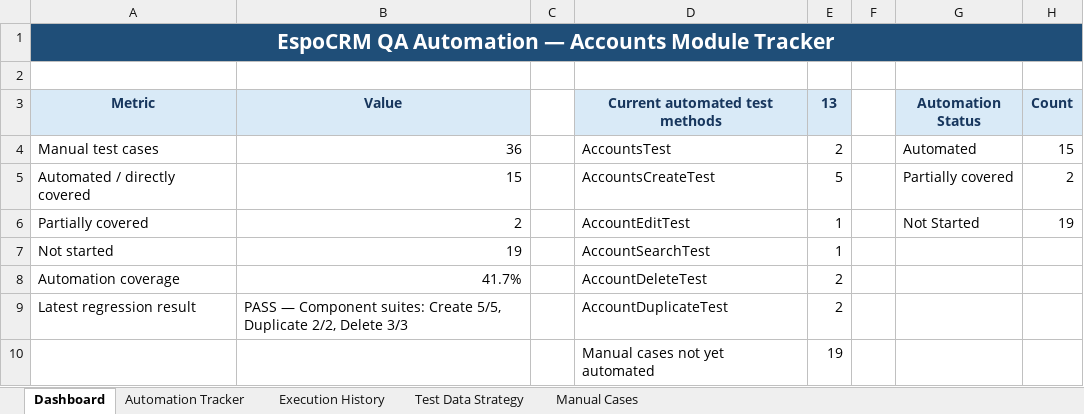
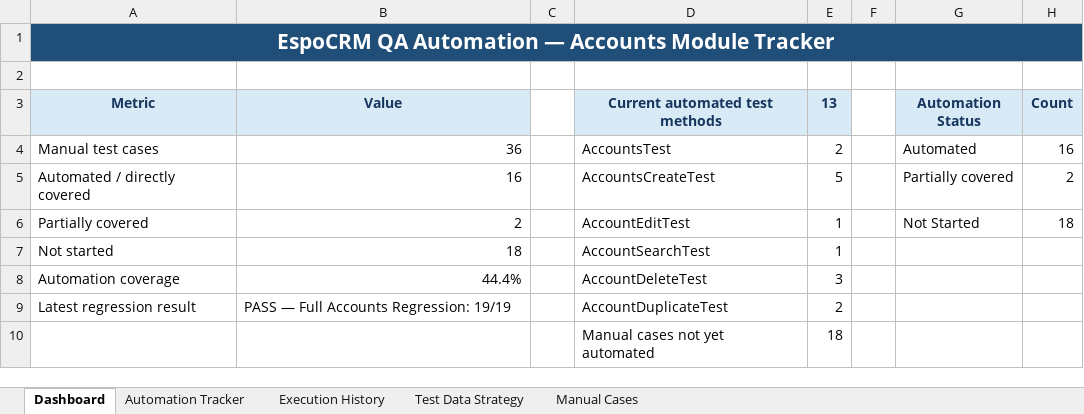
Before and after one commit to mohamedabubakarsiddiq/QA-Final-Project-EspoCRM, an Excel workbook: docs/test management/EspoCRM-Automation-Tracker.xlsx, sheet Dashboard, drawn as a sheet; values as stored, in another font and other column widths than the file's, no borders; charts and pictures not drawn; the diff names each change by its address in the sheet, - before the commit and + after, or states it on an @@ line.

Commit message:
Finalize three-module QA baseline and Accounts automation

```diff
--- a/docs/test management/EspoCRM-Automation-Tracker.xlsx (sheet Dashboard)
+++ b/docs/test management/EspoCRM-Automation-Tracker.xlsx (sheet Dashboard)
-B1:H1 fill: #1F4E78
+B1:H1 fill: none
-H4 (Count): 15
+H4 (Count): 16
-B5 (Value): 15
+B5 (Value): 16
-H6 (Count): 19
+H6 (Count): 18
-B7 (Value): 19
+B7 (Value): 18
-B8 (Value): 41.7%
+B8 (Value): 44.4%
-E8 (13): 2
+E8 (13): 3
-B9 (Value): PASS — Component suites: Create 5/5, Duplicate 2/2, Delete 3/3
+B9 (Value): PASS — Full Accounts Regression: 19/19
-E10 (13): 19
+E10 (13): 18
```
Also changed, not shown: sheet Execution History, sheet Automation Tracker, charts or pictures, 36 other files.
